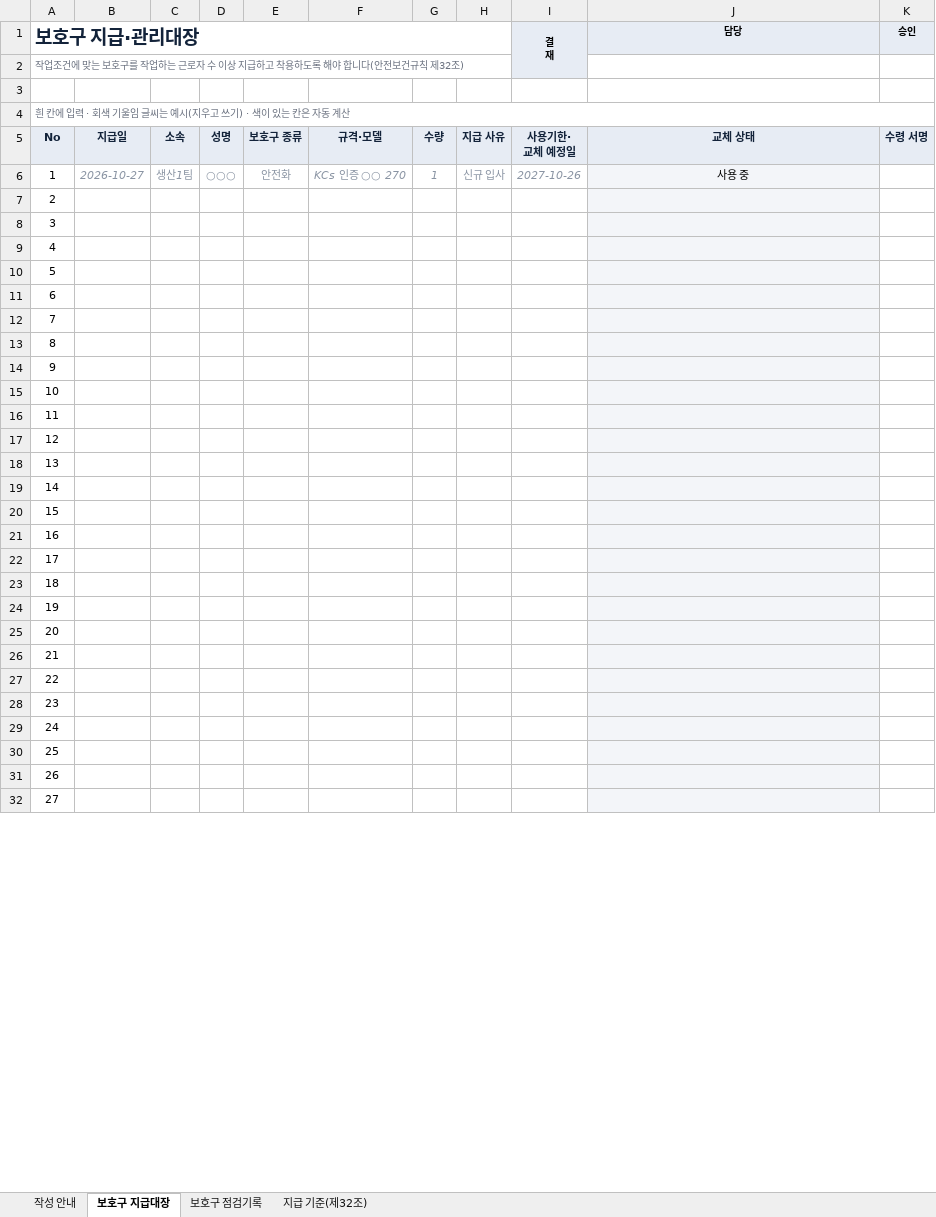
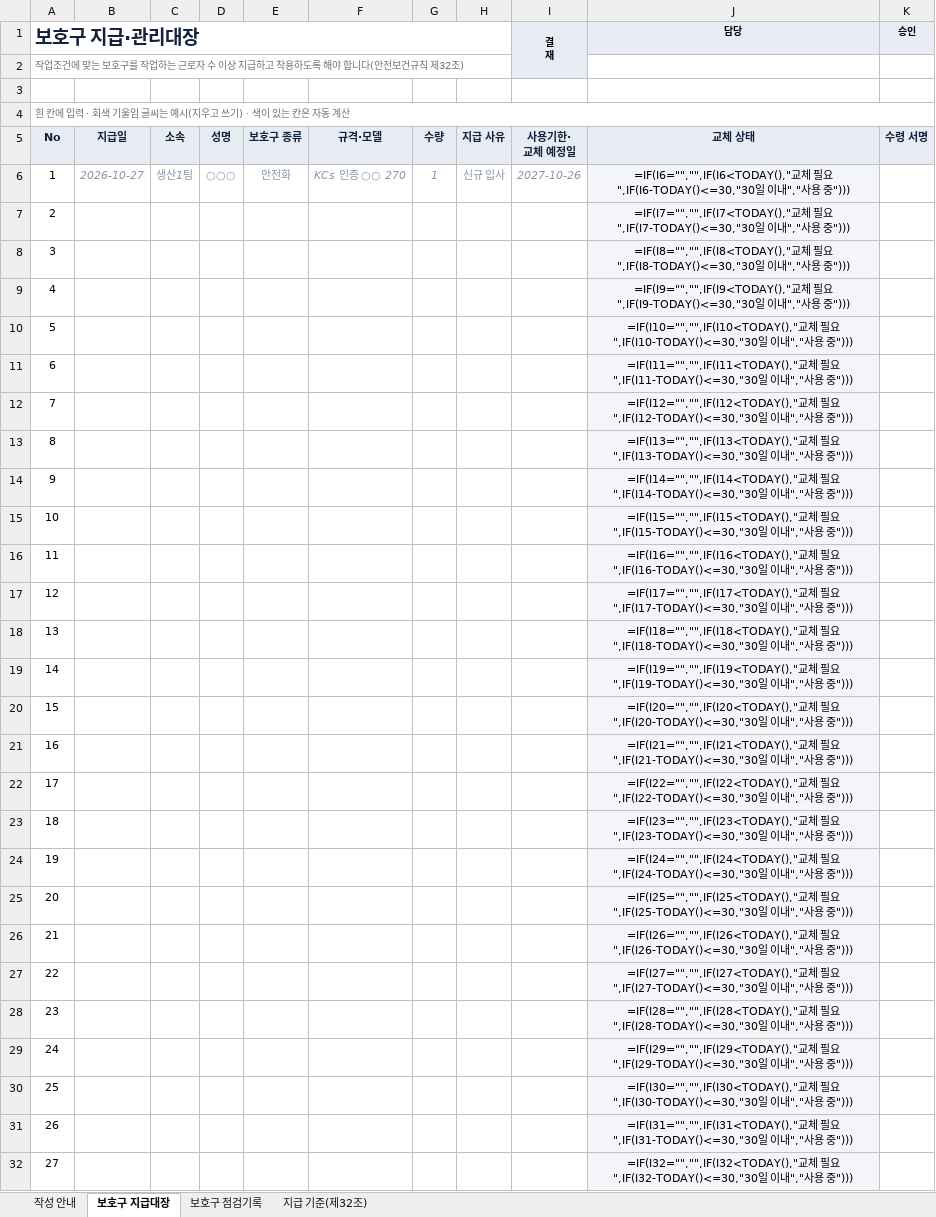
Before and after one commit to tjsrlfhzpt-ai/anjeonduck, an Excel workbook: assets/files/templates/SafePlum_ppe_ledger.xlsx, sheet 보호구 지급대장, drawn as a sheet; only a part is shown; values as stored, in another font and other column widths than the file's, no borders; formulas without a stored value are shown as written; conditional formats not drawn; the diff covers the shown part only; the diff names each change by its address in the sheet, - before the commit and + after, or states it on an @@ line.

```diff
--- a/assets/files/templates/SafePlum_ppe_ledger.xlsx (sheet 보호구 지급대장)
+++ b/assets/files/templates/SafePlum_ppe_ledger.xlsx (sheet 보호구 지급대장)
-J6 (담당): 사용 중
+J6 (담당): =IF(I6="","",IF(I6<TODAY(),"교체 필요",IF(I6-TODAY()<=30,"30일 이내","사용 중")))
-J7 (담당): (empty)
+J7 (담당): =IF(I7="","",IF(I7<TODAY(),"교체 필요",IF(I7-TODAY()<=30,"30일 이내","사용 중")))
-J8 (담당): (empty)
+J8 (담당): =IF(I8="","",IF(I8<TODAY(),"교체 필요",IF(I8-TODAY()<=30,"30일 이내","사용 중")))
-J9 (담당): (empty)
+J9 (담당): =IF(I9="","",IF(I9<TODAY(),"교체 필요",IF(I9-TODAY()<=30,"30일 이내","사용 중")))
-J10 (담당): (empty)
+J10 (담당): =IF(I10="","",IF(I10<TODAY(),"교체 필요",IF(I10-TODAY()<=30,"30일 이내","사용 중")))
-J11 (담당): (empty)
+J11 (담당): =IF(I11="","",IF(I11<TODAY(),"교체 필요",IF(I11-TODAY()<=30,"30일 이내","사용 중")))
-J12 (담당): (empty)
+J12 (담당): =IF(I12="","",IF(I12<TODAY(),"교체 필요",IF(I12-TODAY()<=30,"30일 이내","사용 중")))
-J13 (담당): (empty)
+J13 (담당): =IF(I13="","",IF(I13<TODAY(),"교체 필요",IF(I13-TODAY()<=30,"30일 이내","사용 중")))
-J14 (담당): (empty)
+J14 (담당): =IF(I14="","",IF(I14<TODAY(),"교체 필요",IF(I14-TODAY()<=30,"30일 이내","사용 중")))
-J15 (담당): (empty)
+J15 (담당): =IF(I15="","",IF(I15<TODAY(),"교체 필요",IF(I15-TODAY()<=30,"30일 이내","사용 중")))
-J16 (담당): (empty)
+J16 (담당): =IF(I16="","",IF(I16<TODAY(),"교체 필요",IF(I16-TODAY()<=30,"30일 이내","사용 중")))
-J17 (담당): (empty)
+J17 (담당): =IF(I17="","",IF(I17<TODAY(),"교체 필요",IF(I17-TODAY()<=30,"30일 이내","사용 중")))
-J18 (담당): (empty)
+J18 (담당): =IF(I18="","",IF(I18<TODAY(),"교체 필요",IF(I18-TODAY()<=30,"30일 이내","사용 중")))
-J19 (담당): (empty)
+J19 (담당): =IF(I19="","",IF(I19<TODAY(),"교체 필요",IF(I19-TODAY()<=30,"30일 이내","사용 중")))
-J20 (담당): (empty)
+J20 (담당): =IF(I20="","",IF(I20<TODAY(),"교체 필요",IF(I20-TODAY()<=30,"30일 이내","사용 중")))
-J21 (담당): (empty)
+J21 (담당): =IF(I21="","",IF(I21<TODAY(),"교체 필요",IF(I21-TODAY()<=30,"30일 이내","사용 중")))
-J22 (담당): (empty)
+J22 (담당): =IF(I22="","",IF(I22<TODAY(),"교체 필요",IF(I22-TODAY()<=30,"30일 이내","사용 중")))
-J23 (담당): (empty)
+J23 (담당): =IF(I23="","",IF(I23<TODAY(),"교체 필요",IF(I23-TODAY()<=30,"30일 이내","사용 중")))
-J24 (담당): (empty)
+J24 (담당): =IF(I24="","",IF(I24<TODAY(),"교체 필요",IF(I24-TODAY()<=30,"30일 이내","사용 중")))
-J25 (담당): (empty)
+J25 (담당): =IF(I25="","",IF(I25<TODAY(),"교체 필요",IF(I25-TODAY()<=30,"30일 이내","사용 중")))
-J26 (담당): (empty)
+J26 (담당): =IF(I26="","",IF(I26<TODAY(),"교체 필요",IF(I26-TODAY()<=30,"30일 이내","사용 중")))
-J27 (담당): (empty)
+J27 (담당): =IF(I27="","",IF(I27<TODAY(),"교체 필요",IF(I27-TODAY()<=30,"30일 이내","사용 중")))
-J28 (담당): (empty)
+J28 (담당): =IF(I28="","",IF(I28<TODAY(),"교체 필요",IF(I28-TODAY()<=30,"30일 이내","사용 중")))
-J29 (담당): (empty)
+J29 (담당): =IF(I29="","",IF(I29<TODAY(),"교체 필요",IF(I29-TODAY()<=30,"30일 이내","사용 중")))
-J30 (담당): (empty)
+J30 (담당): =IF(I30="","",IF(I30<TODAY(),"교체 필요",IF(I30-TODAY()<=30,"30일 이내","사용 중")))
-J31 (담당): (empty)
+J31 (담당): =IF(I31="","",IF(I31<TODAY(),"교체 필요",IF(I31-TODAY()<=30,"30일 이내","사용 중")))
-J32 (담당): (empty)
+J32 (담당): =IF(I32="","",IF(I32<TODAY(),"교체 필요",IF(I32-TODAY()<=30,"30일 이내","사용 중")))
```
Also changed, not shown: 11 edited cells elsewhere in this sheet, assets/files/templates/SafePlum_edu_log.xlsx, assets/files/templates/SafePlum_near_miss.xlsx, 8 other files.
